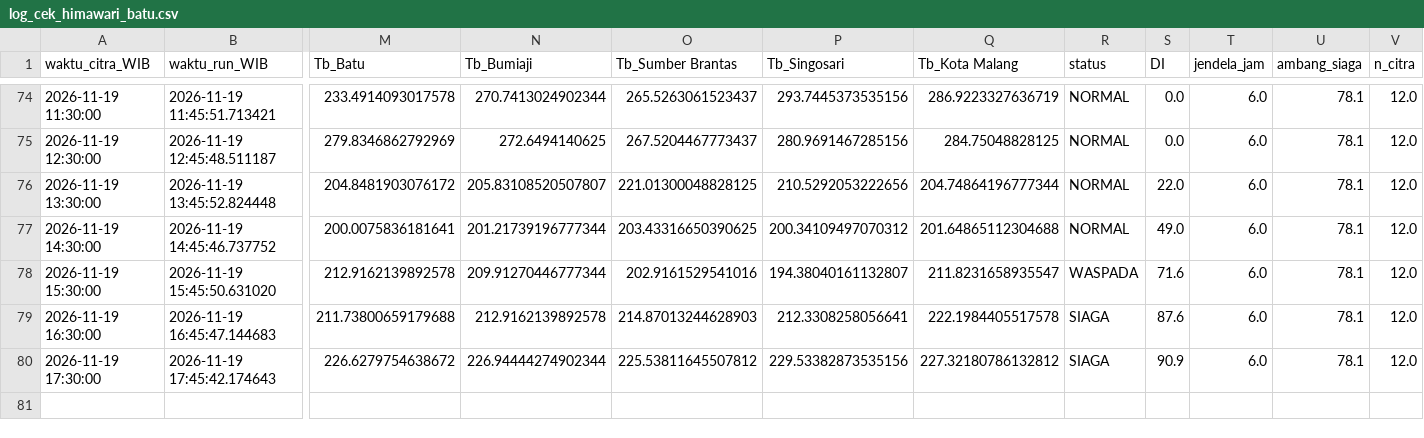
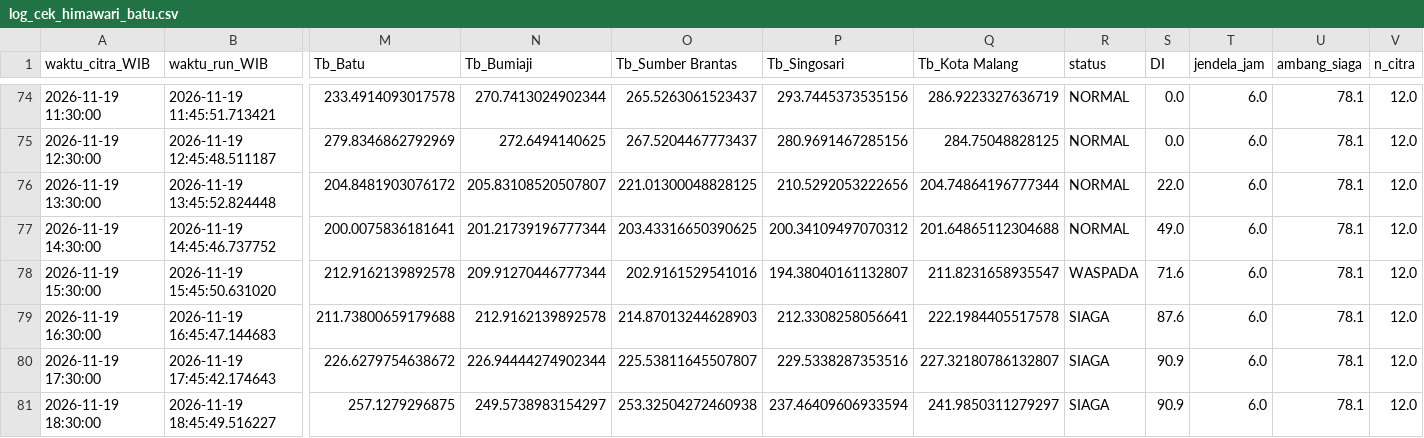
Before and after one commit to bagus2018/pantau-awan-batu, a CSV file: output/log_cek_himawari_batu.csv, drawn as a sheet; only a part is shown, gaps mark what is left out; rows hold the shown columns only; the diff names each change by its address in the sheet, - before the commit and + after, or states it on an @@ line.

```diff
--- a/output/log_cek_himawari_batu.csv
+++ b/output/log_cek_himawari_batu.csv
-O80 (Tb_Sumber Brantas): 225.53811645507812
+O80 (Tb_Sumber Brantas): 225.53811645507807
-P80 (Tb_Singosari): 229.53382873535156
+P80 (Tb_Singosari): 229.5338287353516
-Q80 (Tb_Kota Malang): 227.32180786132812
+Q80 (Tb_Kota Malang): 227.32180786132807
+row 81: 2026-11-19 18:30:00 | 2026-11-19 18:45:49.516227 | 257.1279296875 | 249.5738983154297 | 253.32504272460938 | 237.46409606933594 | 241.9850311279297 | SIAGA | 90.9 | 6.0 | 78.1 | 12.0
```
Also changed, not shown: output/LATEST_banding_historis.csv, output/LATEST_deret_awan.csv, 9 other files.
